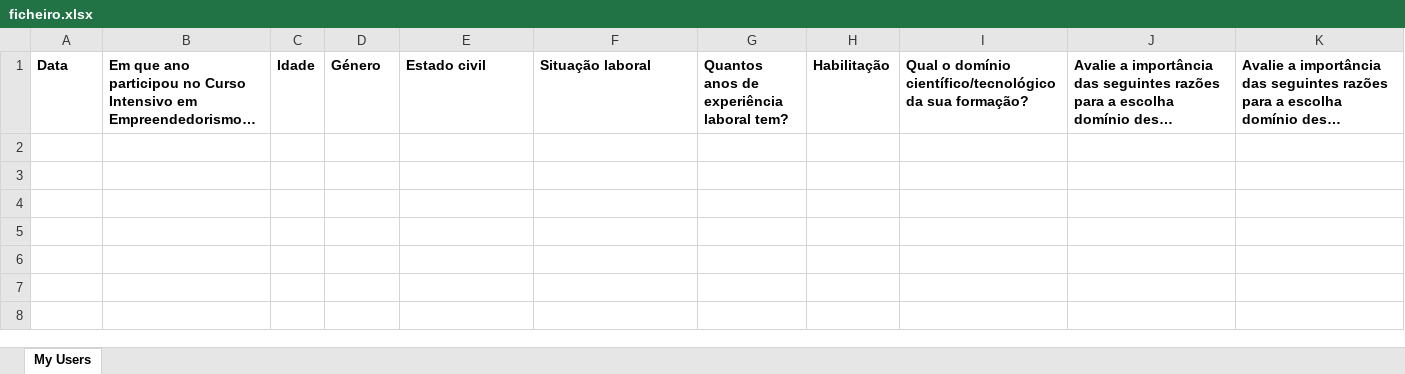
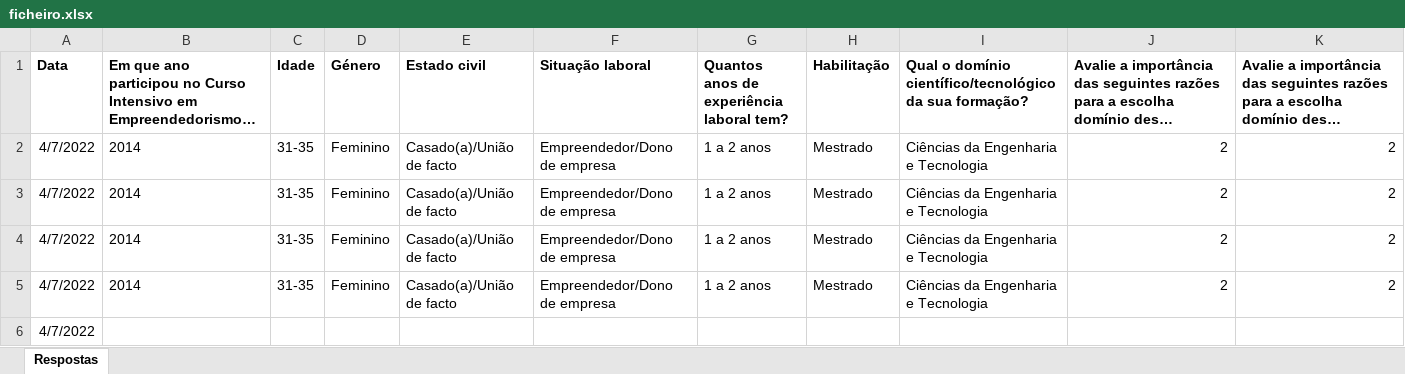
Before and after one commit to m3ida/rs4e, an Excel workbook: dist/files/ficheiro.xlsx, sheet Respostas, drawn as a sheet; only a part is shown; long unchanged cells end in …; values as stored, in another font and other column widths than the file's, no borders; rows hold the shown columns only; the diff names each change by its address in the sheet, - before the commit and + after, or states it on an @@ line.

```diff
--- a/dist/files/ficheiro.xlsx (sheet Respostas)
+++ b/dist/files/ficheiro.xlsx (sheet Respostas)
-sheet tab: My Users
+sheet tab: Respostas
+row 2: 4/7/2022 | 2014 | 31-35 | Feminino | Casado(a)/União de facto | Empreendedor/Dono de empresa | 1 a 2 anos | Mestrado | Ciências da Engenharia e Tecnologia | 2 | 2
+row 3: 4/7/2022 | 2014 | 31-35 | Feminino | Casado(a)/União de facto | Empreendedor/Dono de empresa | 1 a 2 anos | Mestrado | Ciências da Engenharia e Tecnologia | 2 | 2
+row 4: 4/7/2022 | 2014 | 31-35 | Feminino | Casado(a)/União de facto | Empreendedor/Dono de empresa | 1 a 2 anos | Mestrado | Ciências da Engenharia e Tecnologia | 2 | 2
+row 5: 4/7/2022 | 2014 | 31-35 | Feminino | Casado(a)/União de facto | Empreendedor/Dono de empresa | 1 a 2 anos | Mestrado | Ciências da Engenharia e Tecnologia | 2 | 2
+row 6: 4/7/2022
```
Also changed, not shown: 21 other files.
